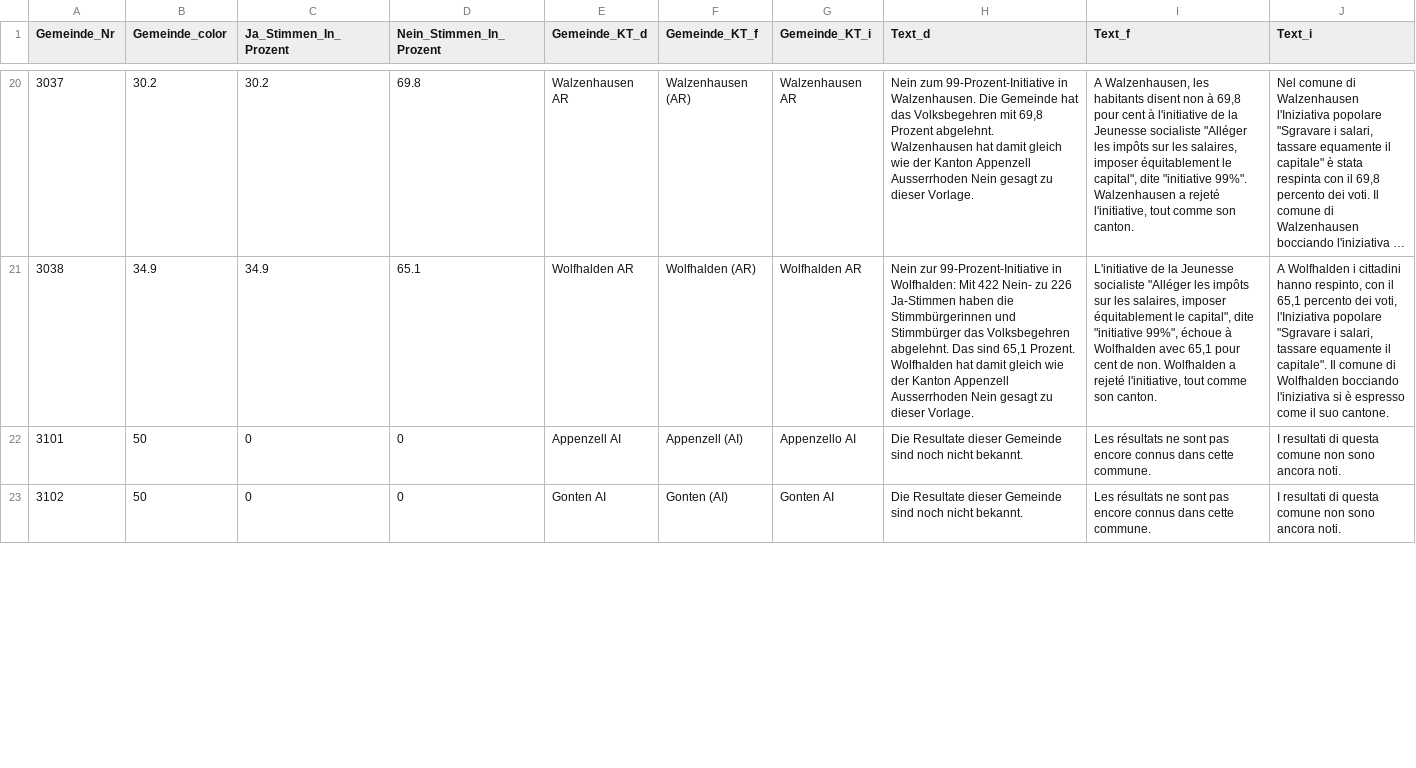
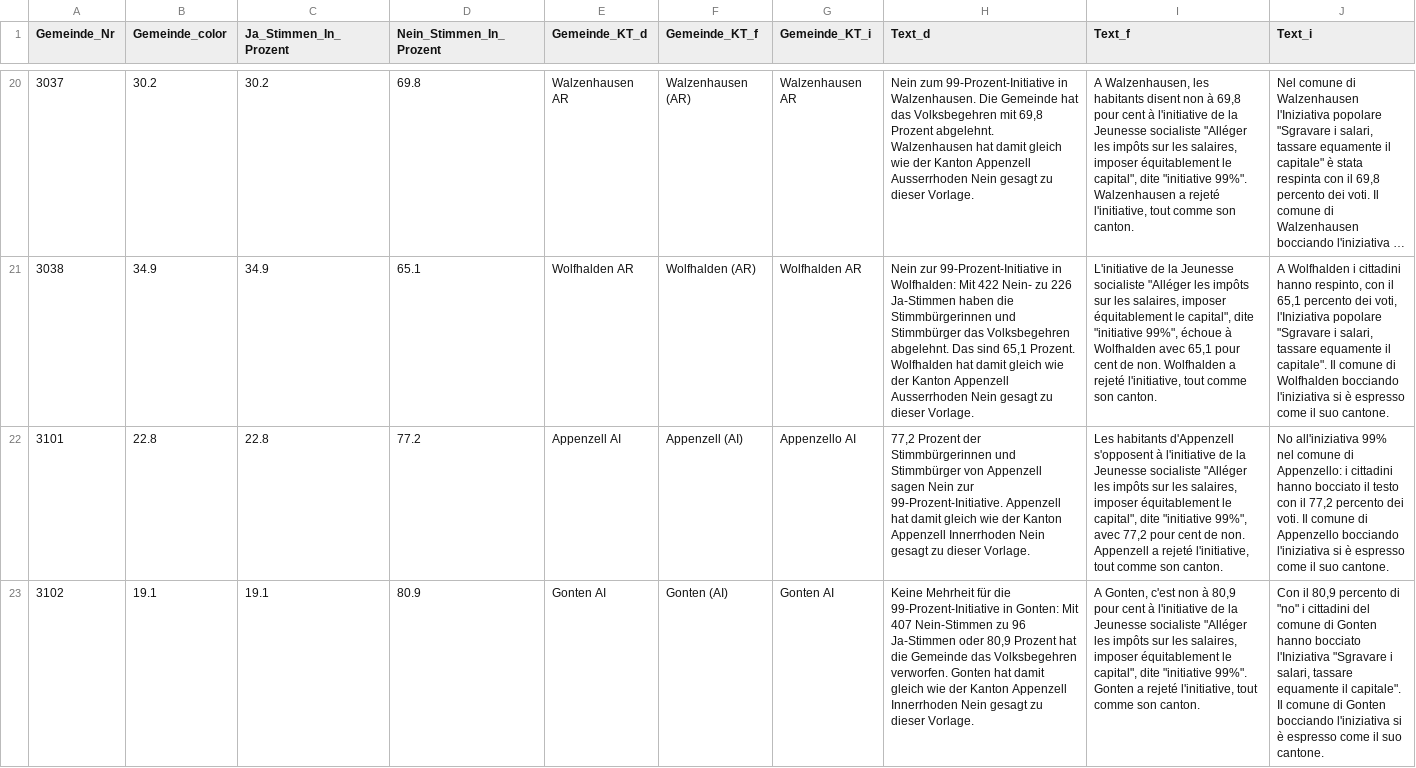
Before and after one commit to awp-finanznachrichten/lena_september2021, a CSV file: Output/Kapital_dw_appenzell.csv, drawn as a sheet; only a part is shown, gaps mark what is left out; long unchanged cells end in …; the diff covers the shown part only; the diff names each change by its address in the sheet, - before the commit and + after, or states it on an @@ line.

```diff
--- a/Output/Kapital_dw_appenzell.csv
+++ b/Output/Kapital_dw_appenzell.csv
-B22 (Gemeinde_color): 50
+B22 (Gemeinde_color): 22.8
-C22 (Ja_Stimmen_In_Prozent): 0
+C22 (Ja_Stimmen_In_Prozent): 22.8
-D22 (Nein_Stimmen_In_Prozent): 0
+D22 (Nein_Stimmen_In_Prozent): 77.2
-H22 (Text_d): Die Resultate dieser Gemeinde sind noch nicht bekannt.
+H22 (Text_d): 77,2 Prozent der Stimmbürgerinnen und Stimmbürger von Appenzell sagen Nein zur 99-Prozent-Initiative. Appenzell hat damit gleich wie der Kanton Appenzell Innerrhoden Nein gesagt zu dieser Vorlage.
-I22 (Text_f): Les résultats ne sont pas encore connus dans cette commune.
+I22 (Text_f): Les habitants d'Appenzell s'opposent à l'initiative de la Jeunesse socialiste "Alléger les impôts sur les salaires, imposer équitablement le capital", dite "initiative 99%", avec 77,2 pour cent de non. Appenzell a rejeté l'initiative, tout comme son canton.
-J22 (Text_i): I resultati di questa comune non sono ancora noti.
+J22 (Text_i): No all'iniziativa 99% nel comune di Appenzello: i cittadini hanno bocciato il testo con il 77,2 percento dei voti. Il comune di Appenzello bocciando l'iniziativa si è espresso come il suo cantone.
-B23 (Gemeinde_color): 50
+B23 (Gemeinde_color): 19.1
-C23 (Ja_Stimmen_In_Prozent): 0
+C23 (Ja_Stimmen_In_Prozent): 19.1
-D23 (Nein_Stimmen_In_Prozent): 0
+D23 (Nein_Stimmen_In_Prozent): 80.9
-H23 (Text_d): Die Resultate dieser Gemeinde sind noch nicht bekannt.
+H23 (Text_d): Keine Mehrheit für die 99-Prozent-Initiative in Gonten: Mit 407 Nein-Stimmen zu 96 Ja-Stimmen oder 80,9 Prozent hat die Gemeinde das Volksbegehren verworfen. Gonten hat damit gleich wie der Kanton Appenzell Innerrhoden Nein gesagt zu dieser Vorlage.
-I23 (Text_f): Les résultats ne sont pas encore connus dans cette commune.
+I23 (Text_f): A Gonten, c'est non à 80,9 pour cent à l'initiative de la Jeunesse socialiste "Alléger les impôts sur les salaires, imposer équitablement le capital", dite "initiative 99%". Gonten a rejeté l'initiative, tout comme son canton.
-J23 (Text_i): I resultati di questa comune non sono ancora noti.
+J23 (Text_i): Con il 80,9 percento di "no" i cittadini del comune di Gonten hanno bocciato l'Iniziativa "Sgravare i salari, tassare equamente il capitale". Il comune di Gonten bocciando l'iniziativa si è espresso come il suo cantone.
```
Also changed, not shown: 24 edited cells elsewhere in this file, Output/Ehe_all_data.csv, Output/Ehe_dw.csv, 7 other files.
